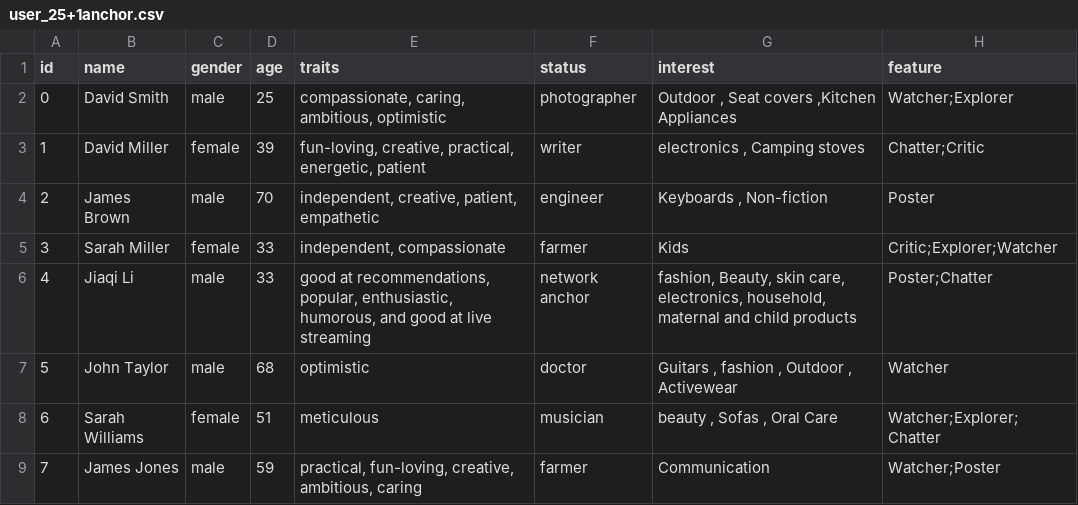
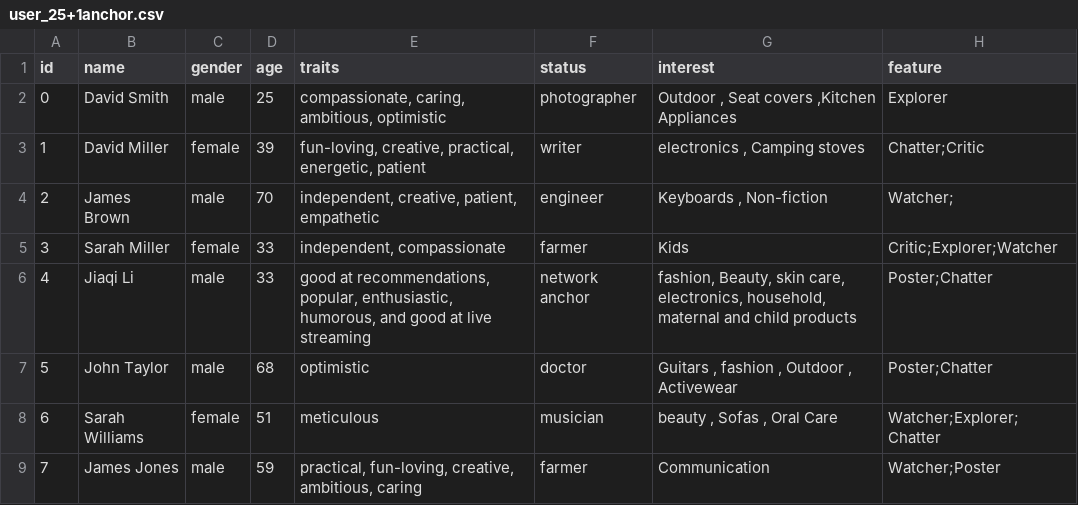
Before and after one commit to yijunL/LMAgent, a CSV file: data/user_25+1anchor.csv, drawn as a sheet; only a part is shown.

Commit message:
update user description

```diff
--- a/data/user_25+1anchor.csv
+++ b/data/user_25+1anchor.csv
@@ -1,8 +1,8 @@
 id,name,gender,age,traits,status,interest,feature
-0,David Smith,male,25,"compassionate, caring, ambitious, optimistic",photographer,"Outdoor , Seat covers ,Kitchen Appliances",Watcher;Explorer
+0,David Smith,male,25,"compassionate, caring, ambitious, optimistic",photographer,"Outdoor , Seat covers ,Kitchen Appliances",Explorer
 1,David Miller,female,39,"fun-loving, creative, practical, energetic, patient",writer," electronics , Camping stoves ",Chatter;Critic
-2,James Brown,male,70,"independent, creative, patient, empathetic",engineer," Keyboards , Non-fiction ",Poster
+2,James Brown,male,70,"independent, creative, patient, empathetic",engineer," Keyboards , Non-fiction ",Watcher;
 3,Sarah Miller,female,33,"independent, compassionate",farmer, Kids ,Critic;Explorer;Watcher
 4,Jiaqi Li,male,33,"good at recommendations, popular, enthusiastic, humorous, and good at live streaming",network anchor,"fashion, Beauty, skin care,  electronics, household, maternal and child products",Poster;Chatter
-5,John Taylor,male,68,optimistic,doctor," Guitars , fashion , Outdoor , Activewear",Watcher
+5,John Taylor,male,68,optimistic,doctor," Guitars , fashion , Outdoor , Activewear",Poster;Chatter
 6,Sarah Williams,female,51,meticulous,musician," beauty , Sofas , Oral Care",Watcher;Explorer;Chatter
```
Also changed, not shown: 1 other file.
